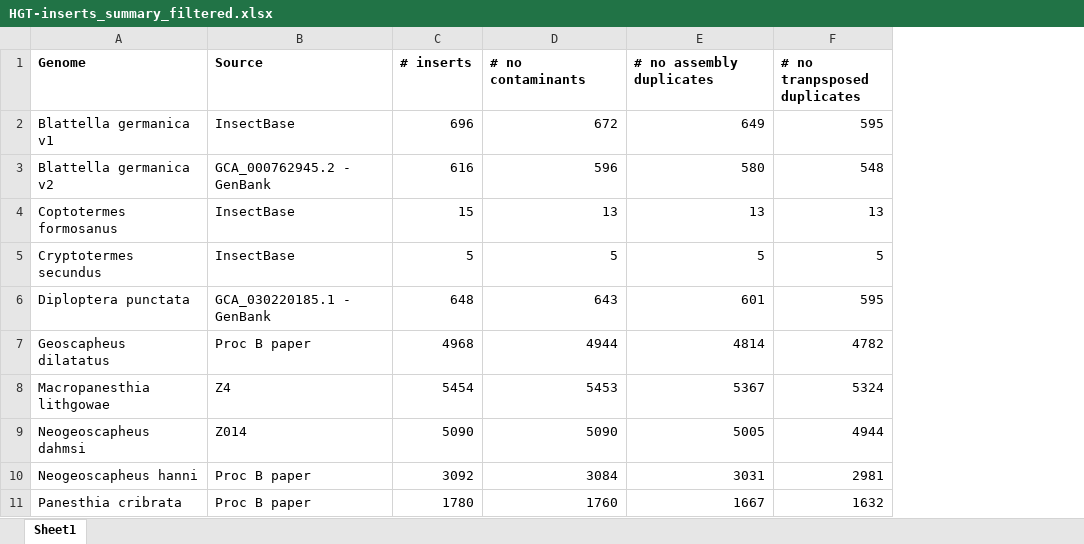
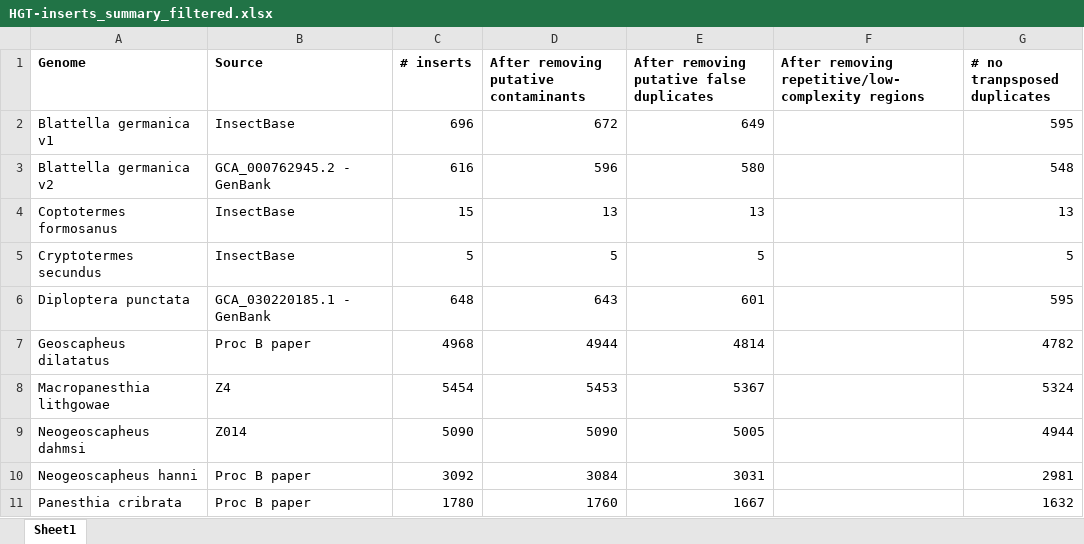
Before and after one commit to MEEP-projects/HGT_pipeline, an Excel workbook: data/HGT-inserts_summary_filtered.xlsx, sheet Sheet1, drawn as a sheet; only a part is shown; values as stored, in another font and other column widths than the file's, no borders; the diff names each change by its address in the sheet, - before the commit and + after, or states it on an @@ line.

Commit message:
Updated filtered counts

```diff
--- a/data/HGT-inserts_summary_filtered.xlsx (sheet Sheet1)
+++ b/data/HGT-inserts_summary_filtered.xlsx (sheet Sheet1)
+column F, row 1: After removing repetitive/low-complexity regions
-D1: # no contaminants
+D1: After removing putative contaminants
-E1: # no assembly duplicates
+E1: After removing putative false duplicates
```
Also changed, not shown: 2 other files.
